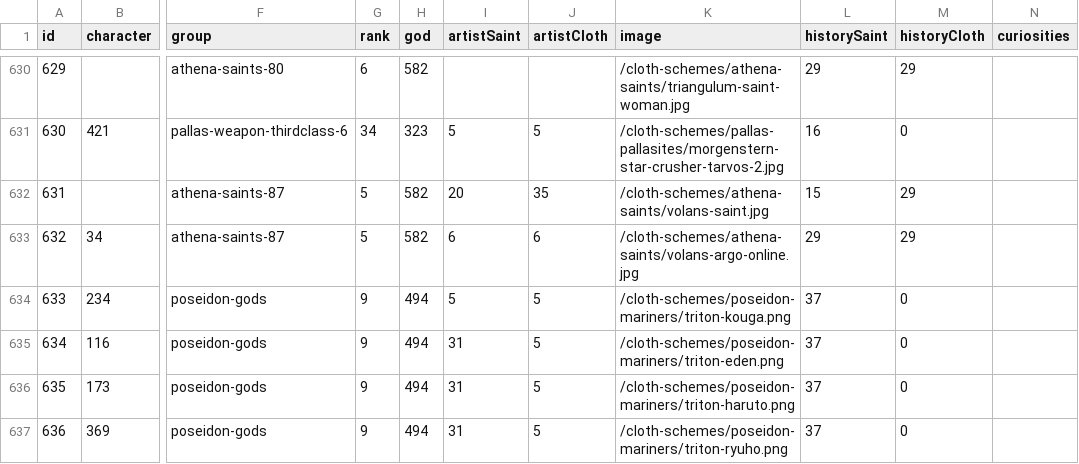
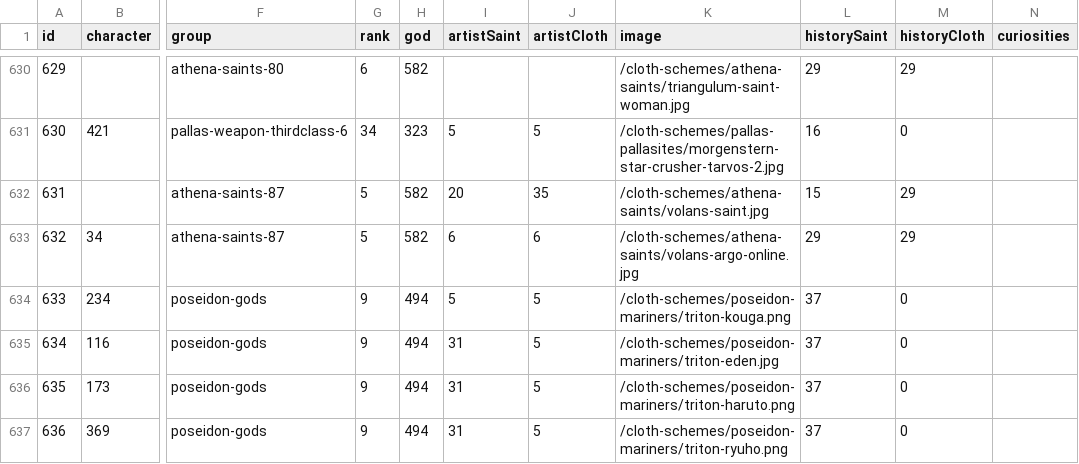
Before and after one commit to diegochagas/saintseiyacloths, a CSV file: csv/data/saints.csv, drawn as a sheet; only a part is shown, gaps mark what is left out; the diff names each change by its address in the sheet, - before the commit and + after, or states it on an @@ line.

Commit message:
feat: full cloth scheme for TRITON SCALE TRITON EDEN

```diff
--- a/csv/data/saints.csv
+++ b/csv/data/saints.csv
-K635 (image): /cloth-schemes/poseidon-mariners/triton-eden.png
+K635 (image): /cloth-schemes/poseidon-mariners/triton-eden.jpg
```
Also changed, not shown: 3 other files.
